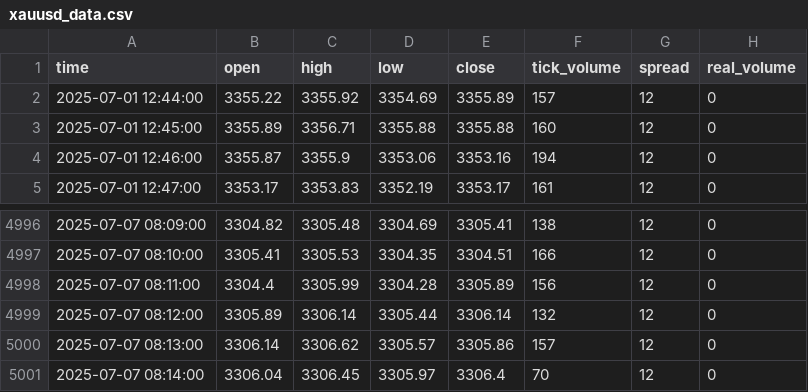
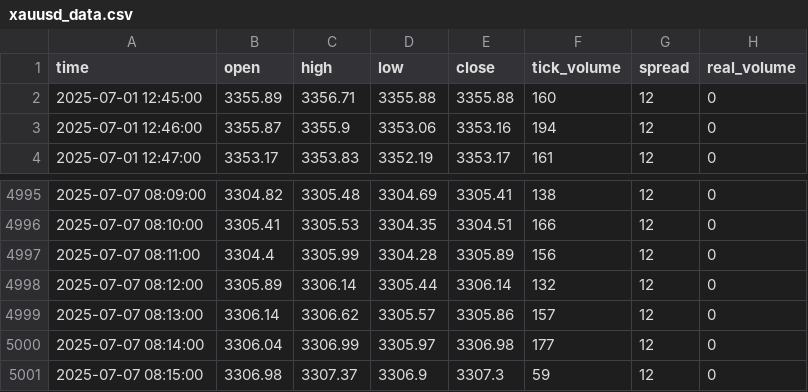
Before and after one commit to romeofx/Usdaud_forecast, a CSV file: xauusd_data.csv, drawn as a sheet; only a part is shown, gaps mark what is left out.

Commit message:
Update xauusd_data.csv - 2025-07-07 09:15:16

```diff
--- a/xauusd_data.csv
+++ b/xauusd_data.csv
@@ -1,3 +1,2 @@
 time,open,high,low,close,tick_volume,spread,real_volume
-2025-07-01 12:44:00,3355.22,3355.92,3354.69,3355.89,157,12,0
 2025-07-01 12:45:00,3355.89,3356.71,3355.88,3355.88,160,12,0
@@ -5000,2 +4999,3 @@ time,open,high,low,close,tick_volume,spread,real_volume
 2025-07-07 08:13:00,3306.14,3306.62,3305.57,3305.86,157,12,0
-2025-07-07 08:14:00,3306.04,3306.45,3305.97,3306.4,70,12,0
+2025-07-07 08:14:00,3306.04,3306.99,3305.97,3306.98,177,12,0
+2025-07-07 08:15:00,3306.98,3307.37,3306.9,3307.3,59,12,0
```
